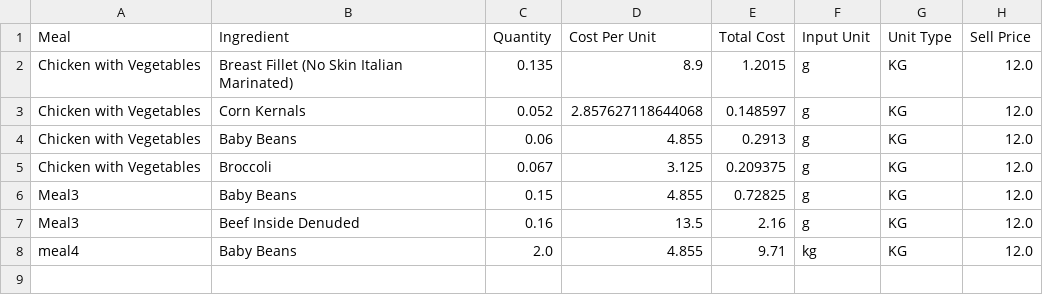
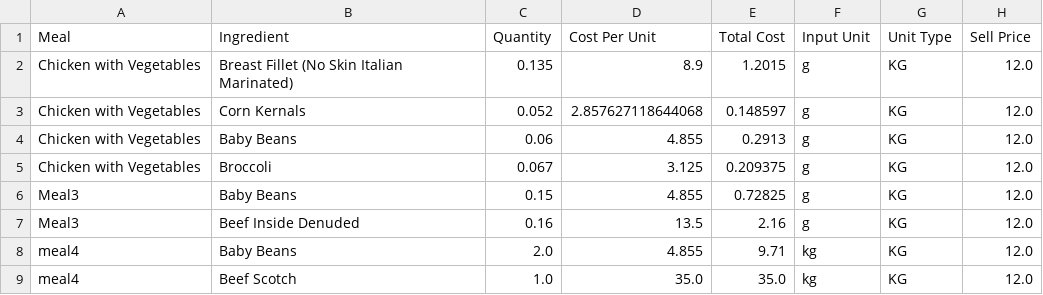
Before and after one commit to LukeCreativeInd/cleaneatscostings, a CSV file: data/meals.csv, drawn as a sheet.

Commit message:
Save edited meal 2025-08-08T03:09:34.007398Z

```diff
--- a/data/meals.csv
+++ b/data/meals.csv
@@ -8 +8,2 @@ Meal3,Beef Inside Denuded,0.16,13.5,2.16,g,KG,12.0
 meal4,Baby Beans,2.0,4.855,9.71,kg,KG,12.0
+meal4,Beef Scotch,1.0,35.0,35.0,kg,KG,12.0
```
